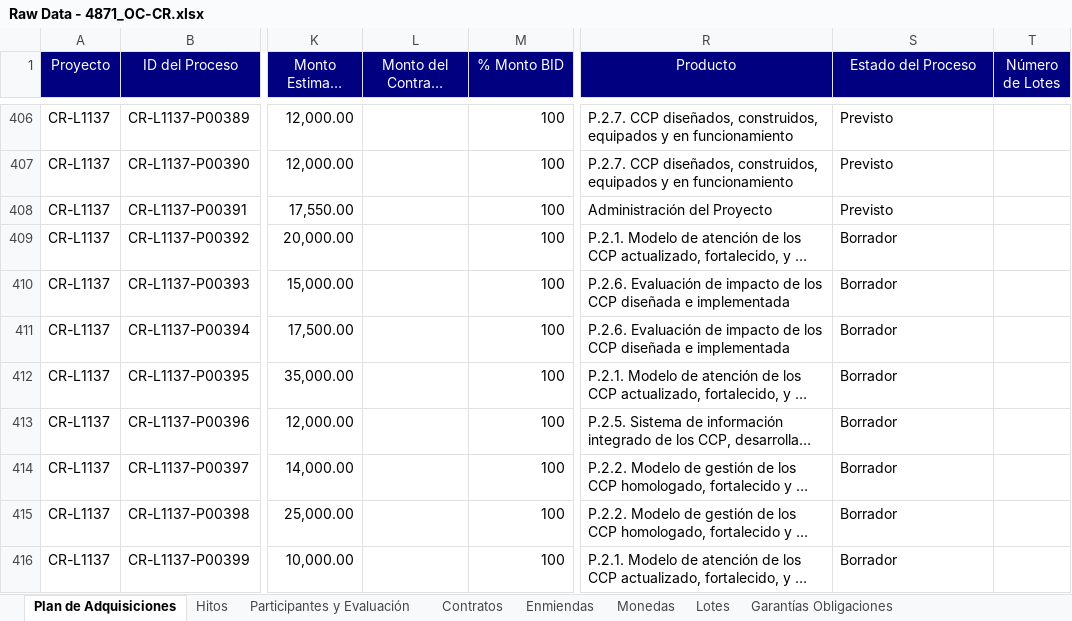
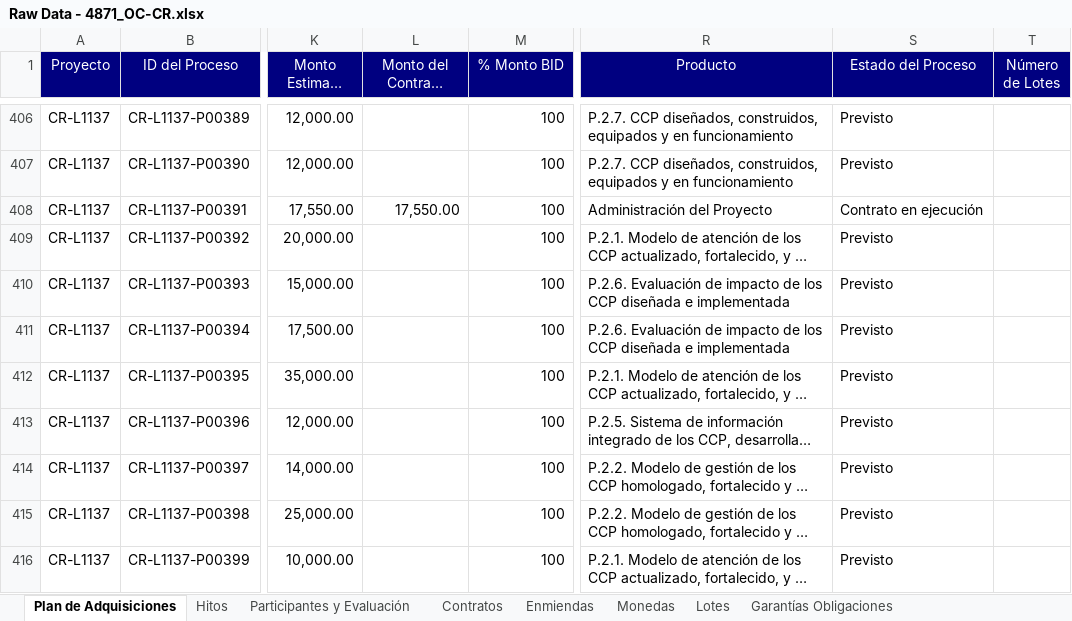
Before and after one commit to aborbonm/torre-control-ccr, an Excel workbook: Raw Data - 4871_OC-CR.xlsx, sheet Plan de Adquisiciones, drawn as a sheet; only a part is shown, gaps mark what is left out; long unchanged cells end in …; values as stored, in another font and other column widths than the file's, no borders; the diff covers the shown part only; the diff names each change by its address in the sheet, - before the commit and + after, or states it on an @@ line.

```diff
--- a/Raw Data - 4871_OC-CR.xlsx (sheet Plan de Adquisiciones)
+++ b/Raw Data - 4871_OC-CR.xlsx (sheet Plan de Adquisiciones)
-L408 (Monto del Contrato (USD)): (empty)
+L408 (Monto del Contrato (USD)): 17,550.00
-S408 (Estado del Proceso): Previsto
+S408 (Estado del Proceso): Contrato en ejecución
-S409:S416 (Estado del Proceso): Borrador
+S409:S416 (Estado del Proceso): Previsto
```
Also changed, not shown: 8 added rows and 22 edited cells elsewhere in this sheet, sheet Monedas, sheet Hitos, sheet Enmiendas, sheet Participantes y Evaluación, sheet Contratos, sheet Procesos Comentarios Públicos, 2 more sheets.
